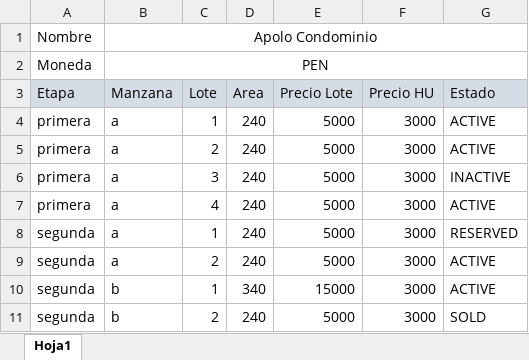
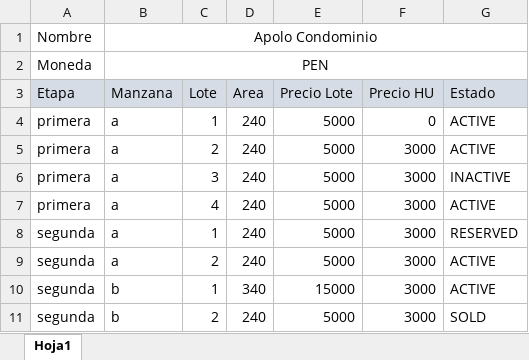
Before and after one commit to anthonidev/terra-prime-app, an Excel workbook: public/templates/plantilla-carga-proyecto.xlsx, sheet Hoja1, drawn as a sheet; values as stored, in another font and other column widths than the file's, no borders; the diff names each change by its address in the sheet, - before the commit and + after, or states it on an @@ line.

```diff
--- a/public/templates/plantilla-carga-proyecto.xlsx (sheet Hoja1)
+++ b/public/templates/plantilla-carga-proyecto.xlsx (sheet Hoja1)
-F4 (Precio HU): 3000
+F4 (Precio HU): 0
```
Also changed, not shown: 1 other file.
